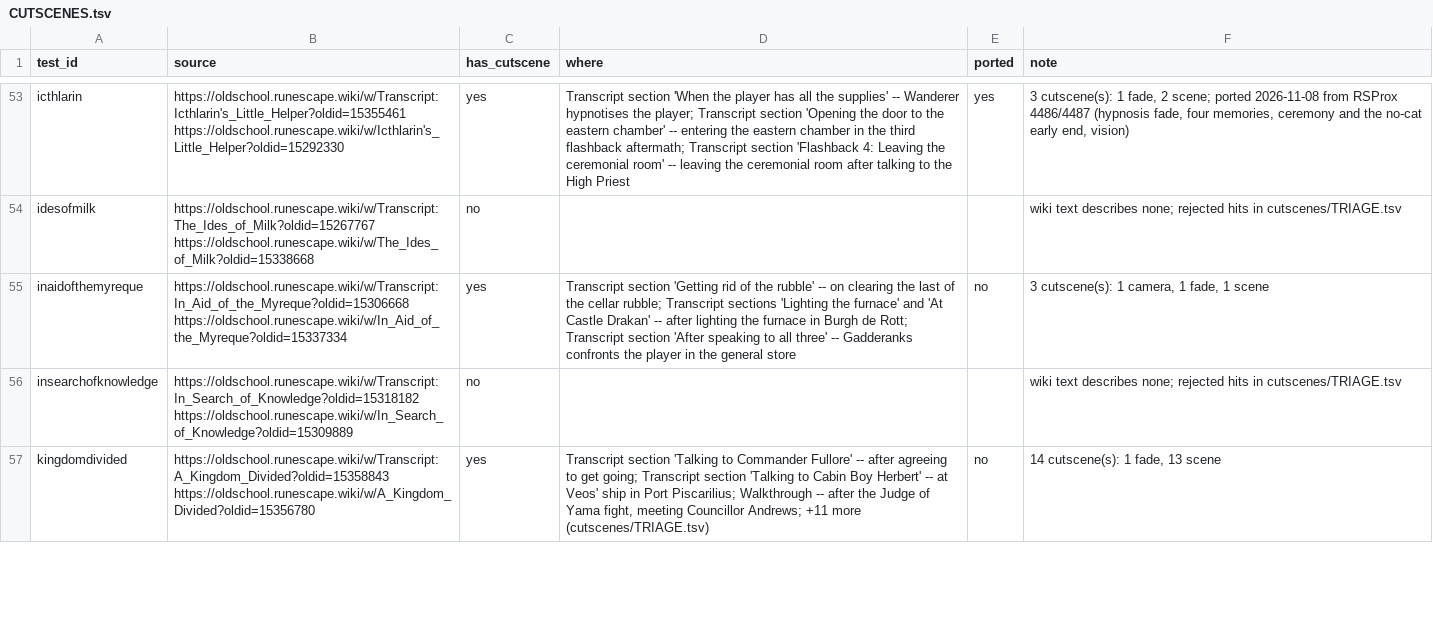
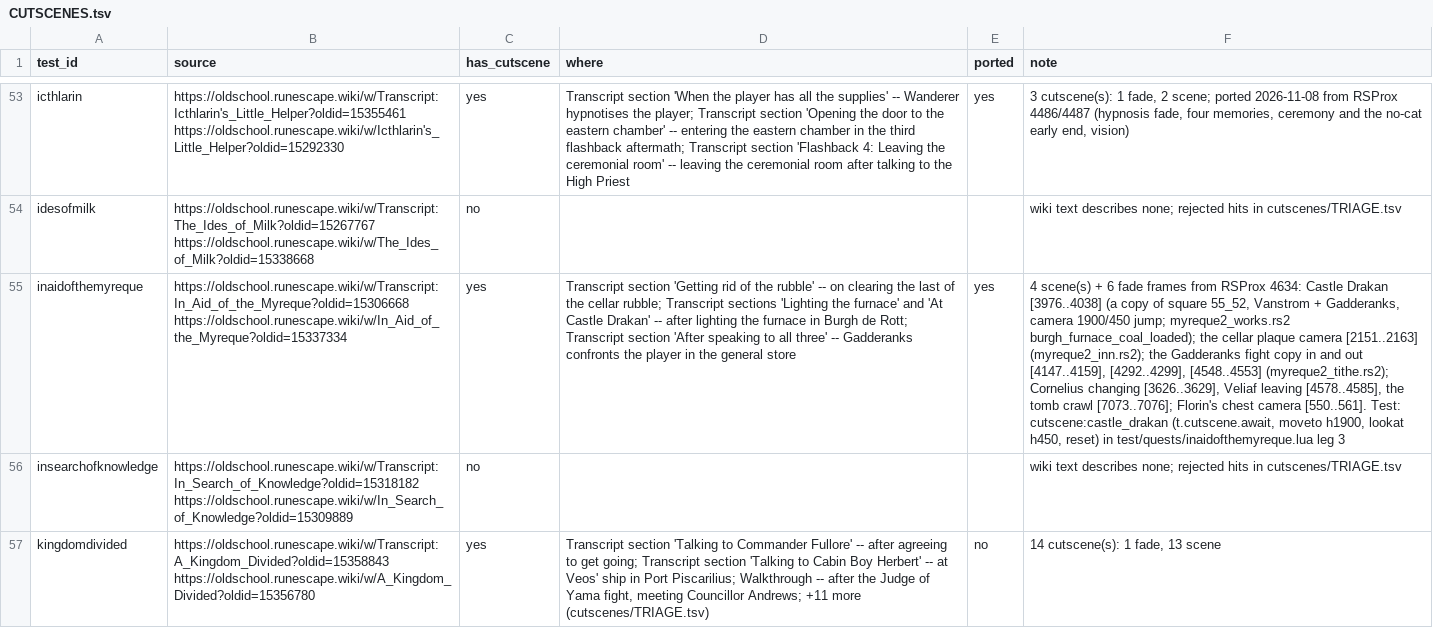
Before and after one commit to MRobertEvers/oldschool-clientc, a TSV file: docs/quests/CUTSCENES.tsv, drawn as a sheet; only a part is shown, gaps mark what is left out; the diff names each change by its address in the sheet, - before the commit and + after, or states it on an @@ line.

```diff
--- a/docs/quests/CUTSCENES.tsv
+++ b/docs/quests/CUTSCENES.tsv
-E55 (ported): no
+E55 (ported): yes
-F55 (note): 3 cutscene(s): 1 camera, 1 fade, 1 scene
+F55 (note): 4 scene(s) + 6 fade frames from RSProx 4634: Castle Drakan [3976..4038] (a copy of square 55_52, Vanstrom + Gadderanks, camera 1900/450 jump; myreque2_works.rs2 burgh_furnace_coal_loaded); the cellar plaque camera [2151..2163] (myreque2_inn.rs2); the Gadderanks fight copy in and out [4147..4159], [4292..4299], [4548..4553] (myreque2_tithe.rs2); Cornelius changing [3626..3629], Veliaf leaving [4578..4585], the tomb crawl [7073..7076]; Florin's chest camera [550..561]. Test: cutscene:castle_drakan (t.cutscene.await, moveto h1900, lookat h450, reset) in test/quests/inaidofthemyreque.lua leg 3
```
Also changed, not shown: 2 other files.
